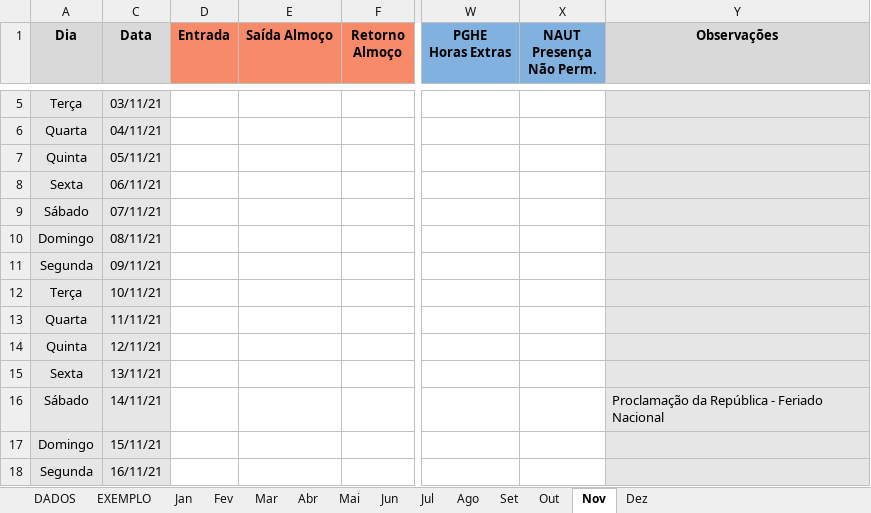
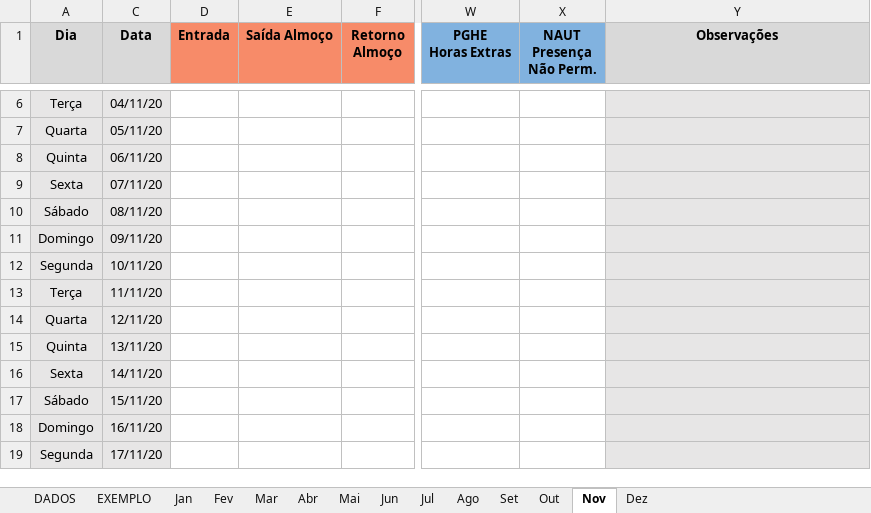
Before and after one commit to LeoneAC/controle-ponto-ETN, an Excel workbook: Controle de Horas 2025.xlsm, sheet Nov, drawn as a sheet; only a part is shown, gaps mark what is left out; values as stored, in another font and other column widths than the file's, no borders; charts and pictures and conditional formats not drawn; addresses are those after the commit; the diff covers the shown part only; the diff names each change by its address in the sheet, - before the commit and + after, or states it on an @@ line.

```diff
--- a/Controle de Horas 2025.xlsm (sheet Nov)
+++ b/Controle de Horas 2025.xlsm (sheet Nov)
-C6 (Data): 03/11/21
+C6 (Data): 04/11/20
-C7 (Data): 04/11/21
+C7 (Data): 05/11/20
-C8 (Data): 05/11/21
+C8 (Data): 06/11/20
-C9 (Data): 06/11/21
+C9 (Data): 07/11/20
-C10 (Data): 07/11/21
+C10 (Data): 08/11/20
-C11 (Data): 08/11/21
+C11 (Data): 09/11/20
-C12 (Data): 09/11/21
+C12 (Data): 10/11/20
-C13 (Data): 10/11/21
+C13 (Data): 11/11/20
-C14 (Data): 11/11/21
+C14 (Data): 12/11/20
-C15 (Data): 12/11/21
+C15 (Data): 13/11/20
-C16 (Data): 13/11/21
+C16 (Data): 14/11/20
-C17 (Data): 14/11/21
+C17 (Data): 15/11/20
-Y17 (Observações): Proclamação da República - Feriado Nacional
+Y17 (Observações): (empty)
-C18 (Data): 15/11/21
+C18 (Data): 16/11/20
-C19 (Data): 16/11/21
+C19 (Data): 17/11/20
```
Also changed, not shown: 1 added row, 1 removed row and 18 edited cells elsewhere in this sheet, sheet Jan, sheet Fev, sheet Dez, sheet Abr, sheet Mar, sheet Mai, 6 more sheets, formulas that keep their value, hidden cells, charts or pictures, 1 other file.
